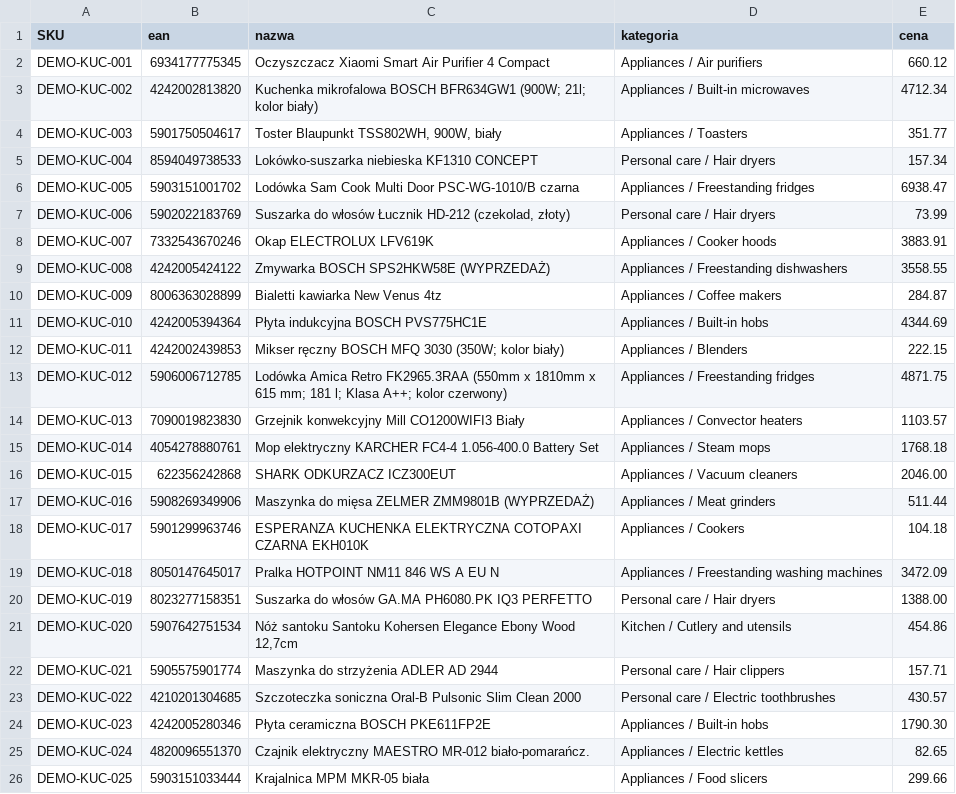
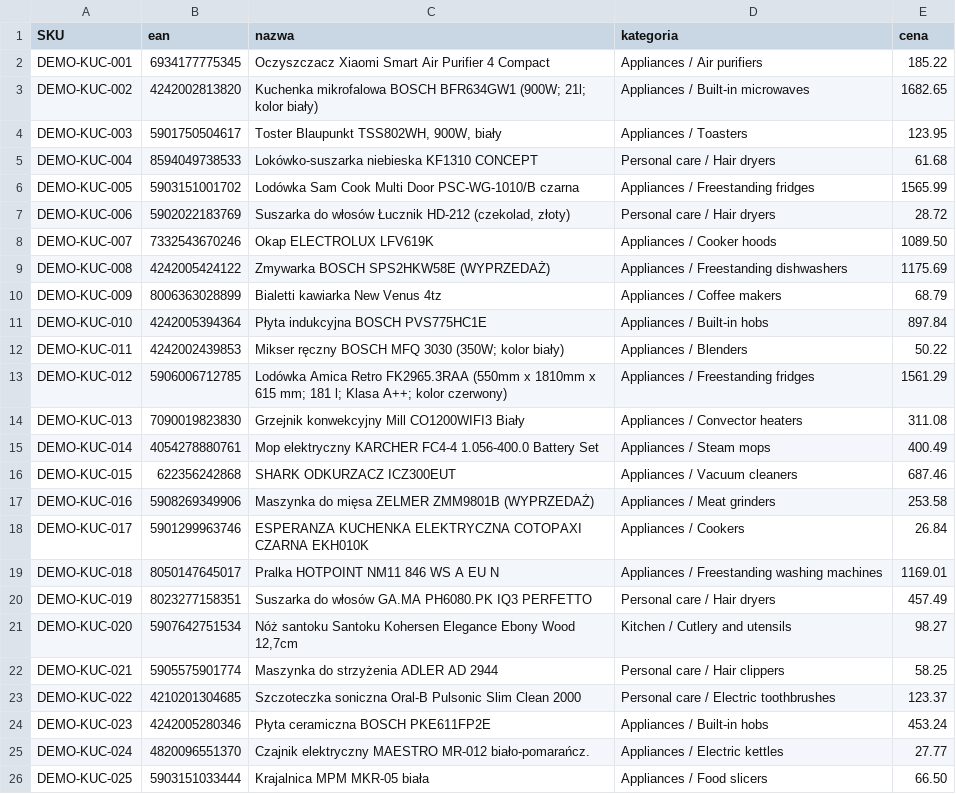
Before and after one commit to W00JTAS/is-it-worth-it---analytical-SaaS, a CSV file: frontend/public/samples/kuchnia.csv, drawn as a sheet; the diff names each change by its address in the sheet, - before the commit and + after, or states it on an @@ line.

```diff
--- a/frontend/public/samples/kuchnia.csv
+++ b/frontend/public/samples/kuchnia.csv
-E2 (cena): 660.12
+E2 (cena): 185.22
-E3 (cena): 4712.34
+E3 (cena): 1682.65
-E4 (cena): 351.77
+E4 (cena): 123.95
-E5 (cena): 157.34
+E5 (cena): 61.68
-E6 (cena): 6938.47
+E6 (cena): 1565.99
-E7 (cena): 73.99
+E7 (cena): 28.72
-E8 (cena): 3883.91
+E8 (cena): 1089.50
-E9 (cena): 3558.55
+E9 (cena): 1175.69
-E10 (cena): 284.87
+E10 (cena): 68.79
-E11 (cena): 4344.69
+E11 (cena): 897.84
-E12 (cena): 222.15
+E12 (cena): 50.22
-E13 (cena): 4871.75
+E13 (cena): 1561.29
-E14 (cena): 1103.57
+E14 (cena): 311.08
-E15 (cena): 1768.18
+E15 (cena): 400.49
-E16 (cena): 2046.00
+E16 (cena): 687.46
-E17 (cena): 511.44
+E17 (cena): 253.58
-E18 (cena): 104.18
+E18 (cena): 26.84
-E19 (cena): 3472.09
+E19 (cena): 1169.01
-E20 (cena): 1388.00
+E20 (cena): 457.49
-E21 (cena): 454.86
+E21 (cena): 98.27
-E22 (cena): 157.71
+E22 (cena): 58.25
-E23 (cena): 430.57
+E23 (cena): 123.37
-E24 (cena): 1790.30
+E24 (cena): 453.24
-E25 (cena): 82.65
+E25 (cena): 27.77
-E26 (cena): 299.66
+E26 (cena): 66.50
```
Also changed, not shown: frontend/public/samples/elektronika.csv, frontend/public/samples/zabawki.csv, 10 other files.
